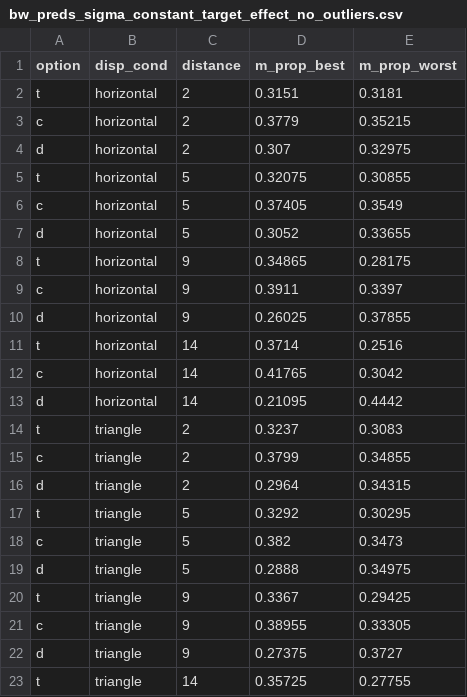
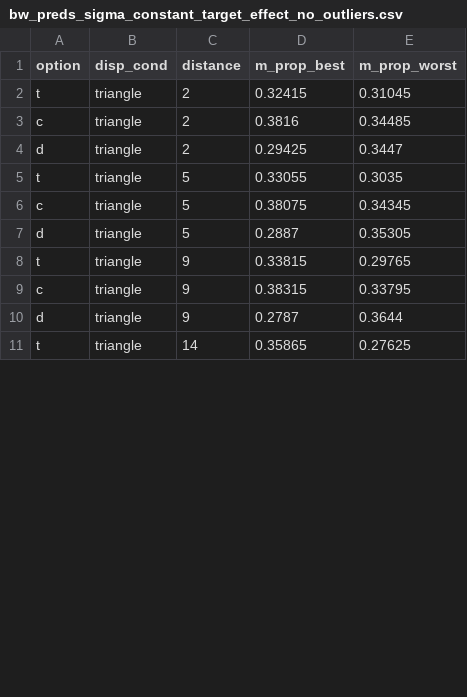
Before and after one commit to sp-conway/bw, a CSV file: analysis/sim_from_bayes_circle_area/bayes_circle_area/sigma_constant_target_effect/bw_preds_sigma_constant_target_effect_no_outliers.csv, drawn as a sheet; only a part is shown; the diff covers the shown part only.

```diff
--- a/analysis/sim_from_bayes_circle_area/bayes_circle_area/sigma_constant_target_effect/bw_preds_sigma_constant_target_effect_no_outliers.csv
+++ b/analysis/sim_from_bayes_circle_area/bayes_circle_area/sigma_constant_target_effect/bw_preds_sigma_constant_target_effect_no_outliers.csv
@@ -1,23 +1,11 @@
 option,disp_cond,distance,m_prop_best,m_prop_worst
-t,horizontal,2,0.3151,0.3181
-c,horizontal,2,0.3779,0.35215
-d,horizontal,2,0.307,0.32975
-t,horizontal,5,0.32075,0.30855
-c,horizontal,5,0.37405,0.3549
-d,horizontal,5,0.3052,0.33655
-t,horizontal,9,0.34865,0.28175
-c,horizontal,9,0.3911,0.3397
-d,horizontal,9,0.26025,0.37855
-t,horizontal,14,0.3714,0.2516
-c,horizontal,14,0.41765,0.3042
-d,horizontal,14,0.21095,0.4442
-t,triangle,2,0.3237,0.3083
-c,triangle,2,0.3799,0.34855
-d,triangle,2,0.2964,0.34315
-t,triangle,5,0.3292,0.30295
-c,triangle,5,0.382,0.3473
-d,triangle,5,0.2888,0.34975
-t,triangle,9,0.3367,0.29425
-c,triangle,9,0.38955,0.33305
-d,triangle,9,0.27375,0.3727
-t,triangle,14,0.35725,0.27755
+t,triangle,2,0.32415,0.31045
+c,triangle,2,0.3816,0.34485
+d,triangle,2,0.29425,0.3447
+t,triangle,5,0.33055,0.3035
+c,triangle,5,0.38075,0.34345
+d,triangle,5,0.2887,0.35305
+t,triangle,9,0.33815,0.29765
+c,triangle,9,0.38315,0.33795
+d,triangle,9,0.2787,0.3644
+t,triangle,14,0.35865,0.27625
```
Also changed, not shown: 4 edited cells elsewhere in this file, analysis/sim_from_bayes_circle_area/bayes_circle_area/sigma_constant/bw_preds_sigma_constant_no_outliers.csv, analysis/sim_from_bayes_circle_area/bayes_circle_area/sigma_constant_comp_effect/bw_preds_sigma_constant_comp_effect_no_outliers.csv, 10 other files.
